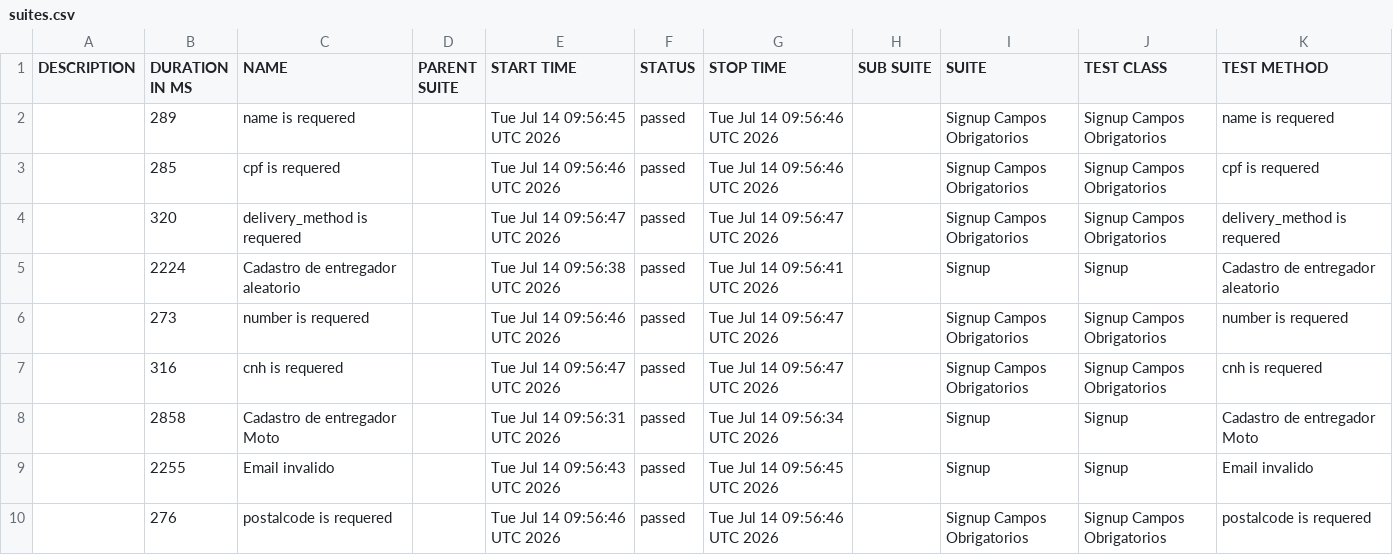
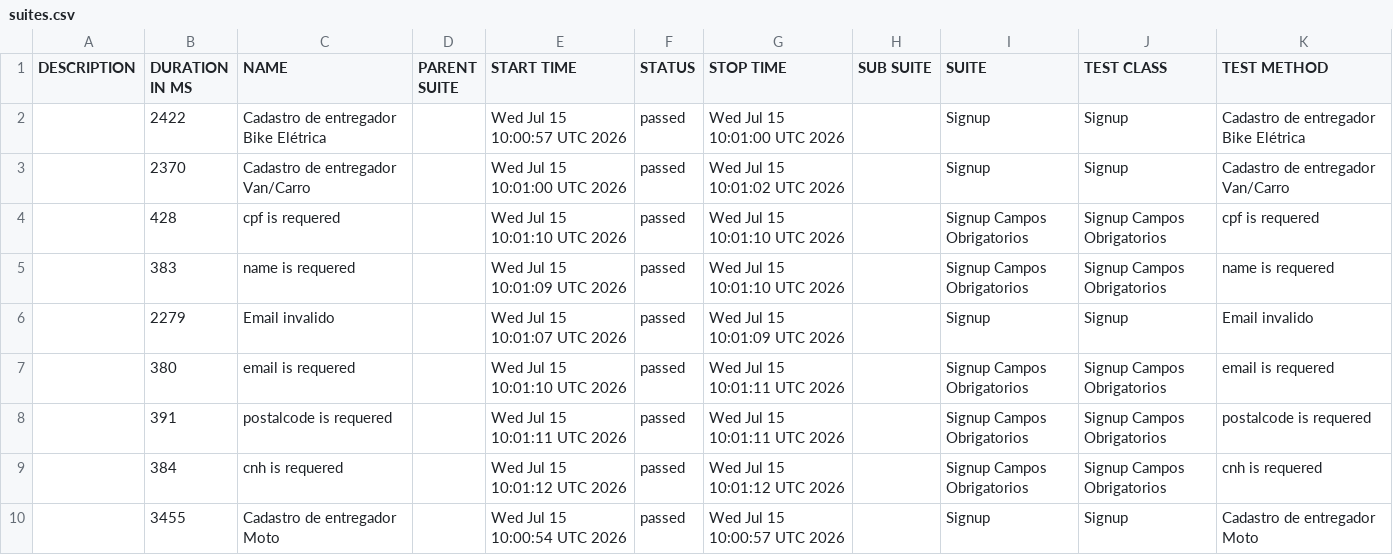
Before and after one commit to diegobbarbosa09/buger-eats-cypress, a CSV file: data/suites.csv, drawn as a sheet; only a part is shown; the diff covers the shown part only.

```diff
--- a/data/suites.csv
+++ b/data/suites.csv
@@ -1,10 +1,10 @@
 "DESCRIPTION","DURATION IN MS","NAME","PARENT SUITE","START TIME","STATUS","STOP TIME","SUB SUITE","SUITE","TEST CLASS","TEST METHOD"
-"","289","name is requered","","Tue Jul 14 09:56:45 UTC 2026","passed","Tue Jul 14 09:56:46 UTC 2026","","Signup Campos Obrigatorios","Signup Campos Obrigatorios","name is requered"
-"","285","cpf is requered","","Tue Jul 14 09:56:46 UTC 2026","passed","Tue Jul 14 09:56:46 UTC 2026","","Signup Campos Obrigatorios","Signup Campos Obrigatorios","cpf is requered"
-"","320","delivery_method is requered","","Tue Jul 14 09:56:47 UTC 2026","passed","Tue Jul 14 09:56:47 UTC 2026","","Signup Campos Obrigatorios","Signup Campos Obrigatorios","delivery_method is requered"
-"","2224","Cadastro de entregador aleatorio","","Tue Jul 14 09:56:38 UTC 2026","passed","Tue Jul 14 09:56:41 UTC 2026","","Signup","Signup","Cadastro de entregador aleatorio"
-"","273","number is requered","","Tue Jul 14 09:56:46 UTC 2026","passed","Tue Jul 14 09:56:47 UTC 2026","","Signup Campos Obrigatorios","Signup Campos Obrigatorios","number is requered"
-"","316","cnh is requered","","Tue Jul 14 09:56:47 UTC 2026","passed","Tue Jul 14 09:56:47 UTC 2026","","Signup Campos Obrigatorios","Signup Campos Obrigatorios","cnh is requered"
-"","2858","Cadastro de entregador Moto","","Tue Jul 14 09:56:31 UTC 2026","passed","Tue Jul 14 09:56:34 UTC 2026","","Signup","Signup","Cadastro de entregador Moto"
-"","2255","Email invalido","","Tue Jul 14 09:56:43 UTC 2026","passed","Tue Jul 14 09:56:45 UTC 2026","","Signup","Signup","Email invalido"
-"","276","postalcode is requered","","Tue Jul 14 09:56:46 UTC 2026","passed","Tue Jul 14 09:56:46 UTC 2026","","Signup Campos Obrigatorios","Signup Campos Obrigatorios","postalcode is requered"
+"","2422","Cadastro de entregador Bike Elétrica","","Wed Jul 15 10:00:57 UTC 2026","passed","Wed Jul 15 10:01:00 UTC 2026","","Signup","Signup","Cadastro de entregador Bike Elétrica"
+"","2370","Cadastro de entregador Van/Carro","","Wed Jul 15 10:01:00 UTC 2026","passed","Wed Jul 15 10:01:02 UTC 2026","","Signup","Signup","Cadastro de entregador Van/Carro"
+"","428","cpf is requered","","Wed Jul 15 10:01:10 UTC 2026","passed","Wed Jul 15 10:01:10 UTC 2026","","Signup Campos Obrigatorios","Signup Campos Obrigatorios","cpf is requered"
+"","383","name is requered","","Wed Jul 15 10:01:09 UTC 2026","passed","Wed Jul 15 10:01:10 UTC 2026","","Signup Campos Obrigatorios","Signup Campos Obrigatorios","name is requered"
+"","2279","Email invalido","","Wed Jul 15 10:01:07 UTC 2026","passed","Wed Jul 15 10:01:09 UTC 2026","","Signup","Signup","Email invalido"
+"","380","email is requered","","Wed Jul 15 10:01:10 UTC 2026","passed","Wed Jul 15 10:01:11 UTC 2026","","Signup Campos Obrigatorios","Signup Campos Obrigatorios","email is requered"
+"","391","postalcode is requered","","Wed Jul 15 10:01:11 UTC 2026","passed","Wed Jul 15 10:01:11 UTC 2026","","Signup Campos Obrigatorios","Signup Campos Obrigatorios","postalcode is requered"
+"","384","cnh is requered","","Wed Jul 15 10:01:12 UTC 2026","passed","Wed Jul 15 10:01:12 UTC 2026","","Signup Campos Obrigatorios","Signup Campos Obrigatorios","cnh is requered"
+"","3455","Cadastro de entregador Moto","","Wed Jul 15 10:00:54 UTC 2026","passed","Wed Jul 15 10:00:57 UTC 2026","","Signup","Signup","Cadastro de entregador Moto"
```
Also changed, not shown: 1 added row, 1 removed row and 13 edited cells elsewhere in this file, 40 other files.
